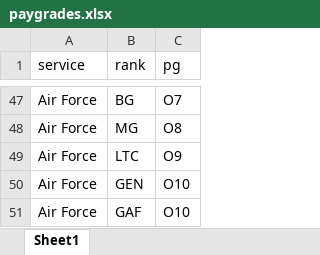
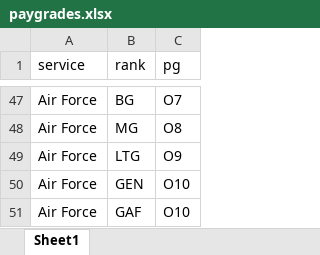
Before and after one commit to bjornkallerud/dataOPS, an Excel workbook: data-raw/paygrades.xlsx, sheet Sheet1, drawn as a sheet; only a part is shown, gaps mark what is left out; values as stored, in another font and other column widths than the file's, no borders; the diff names each change by its address in the sheet, - before the commit and + after, or states it on an @@ line.

```diff
--- a/data-raw/paygrades.xlsx (sheet Sheet1)
+++ b/data-raw/paygrades.xlsx (sheet Sheet1)
-B49 (rank): LTC
+B49 (rank): LTG
```
Also changed, not shown: 3 other files.
